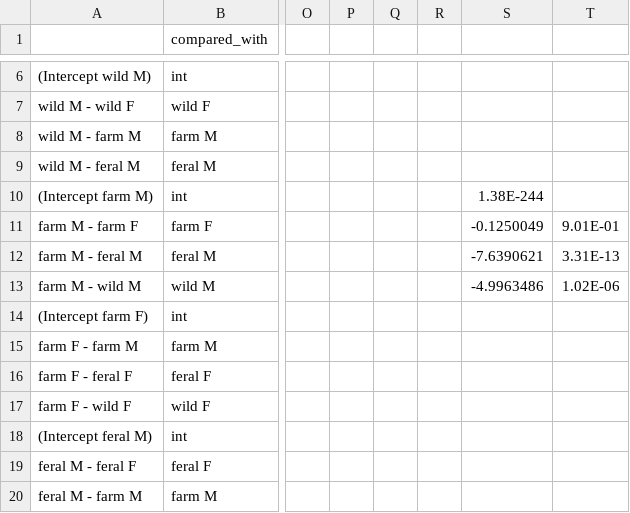
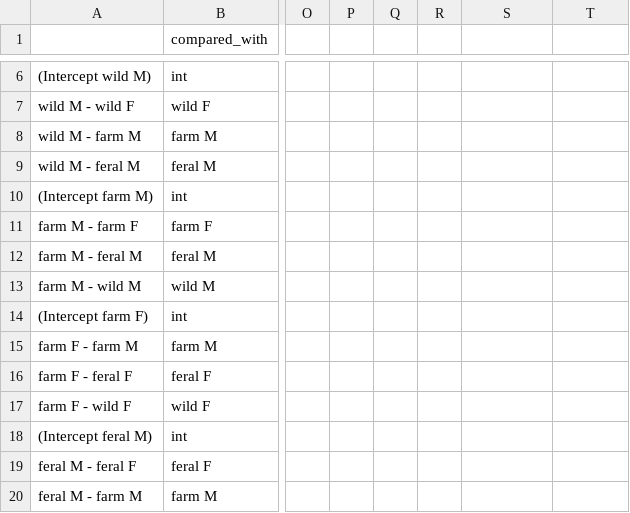
Before and after one commit to ann-kathrinpohle/reverted-domestication-effect-american-mink, a CSV file: bh_models.csv, drawn as a sheet; only a part is shown, gaps mark what is left out; the diff names each change by its address in the sheet, - before the commit and + after, or states it on an @@ line.

Commit message:
Update bh_models.csv
deleted mistake (digital remnants)

```diff
--- a/bh_models.csv
+++ b/bh_models.csv
-S10: 1.38E-244
+S10: (empty)
-S11: -0.1250049
+S11: (empty)
-T11: 9.01E-01
+T11: (empty)
-S12: -7.6390621
+S12: (empty)
-T12: 3.31E-13
+T12: (empty)
-S13: -4.9963486
+S13: (empty)
-T13: 1.02E-06
+T13: (empty)
```
